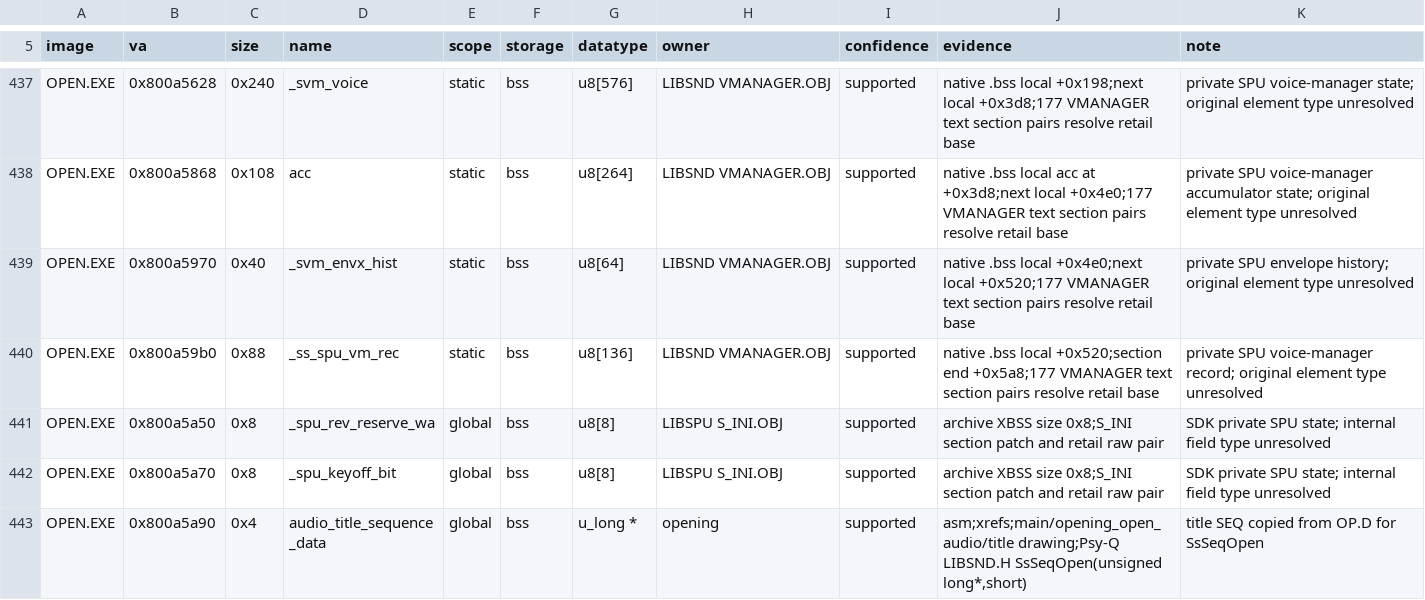
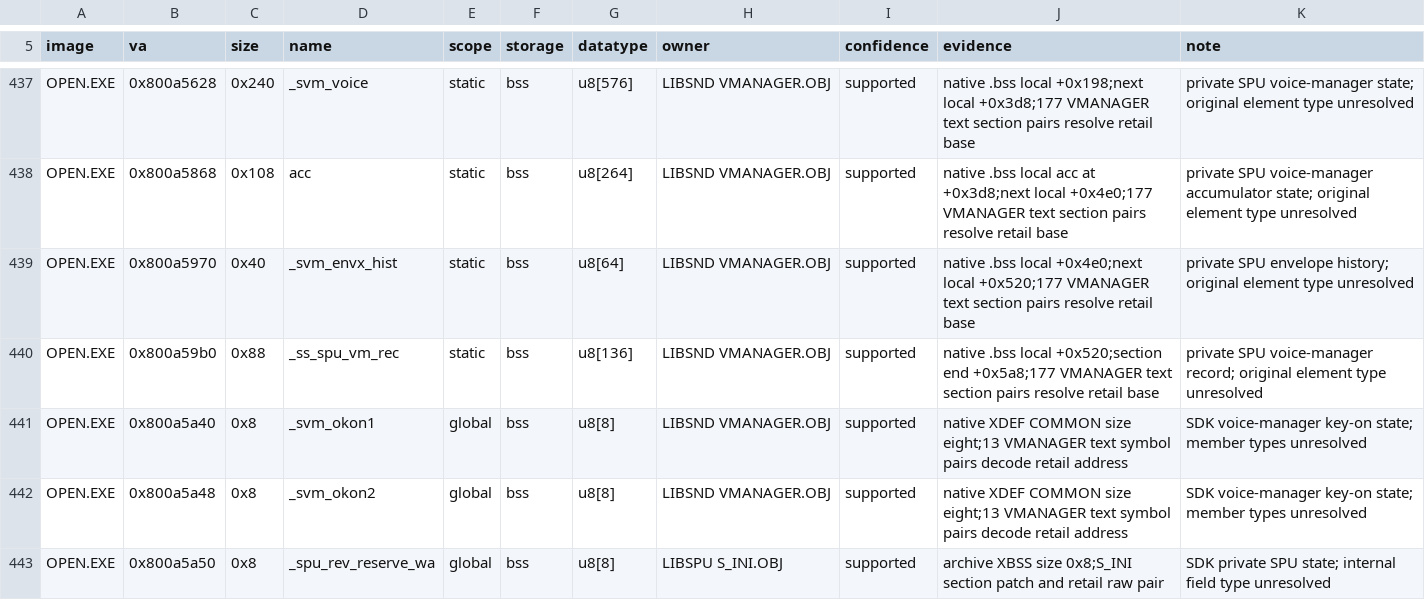
Before and after one commit to sushi-shi/kings-field-2-decomp, a TSV file: config/retail/data_identities.tsv, drawn as a sheet; only a part is shown, gaps mark what is left out; the shorter side is filled out with more unchanged rows; the diff covers the shown part only.

Commit message:
data: identify overlay SPU voice manager common state

```diff
--- a/config/retail/data_identities.tsv
+++ b/config/retail/data_identities.tsv
@@ -440,2 +440,4 @@ OPEN.EXE	0x800a5970	0x40	_svm_envx_hist	static	bss	u8[64]	LIBSND VMANAGER.OBJ	su
 OPEN.EXE	0x800a59b0	0x88	_ss_spu_vm_rec	static	bss	u8[136]	LIBSND VMANAGER.OBJ	supported	native .bss local +0x520;section end +0x5a8;177 VMANAGER text section pairs resolve retail base	private SPU voice-manager record; original element type unresolved
+OPEN.EXE	0x800a5a40	0x8	_svm_okon1	global	bss	u8[8]	LIBSND VMANAGER.OBJ	supported	native XDEF COMMON size eight;13 VMANAGER text symbol pairs decode retail address	SDK voice-manager key-on state; member types unresolved
+OPEN.EXE	0x800a5a48	0x8	_svm_okon2	global	bss	u8[8]	LIBSND VMANAGER.OBJ	supported	native XDEF COMMON size eight;13 VMANAGER text symbol pairs decode retail address	SDK voice-manager key-on state; member types unresolved
 OPEN.EXE	0x800a5a50	0x8	_spu_rev_reserve_wa	global	bss	u8[8]	LIBSPU S_INI.OBJ	supported	archive XBSS size 0x8;S_INI section patch and retail raw pair	SDK private SPU state; internal field type unresolved
```
Also changed, not shown: 10 added rows elsewhere in this file.
